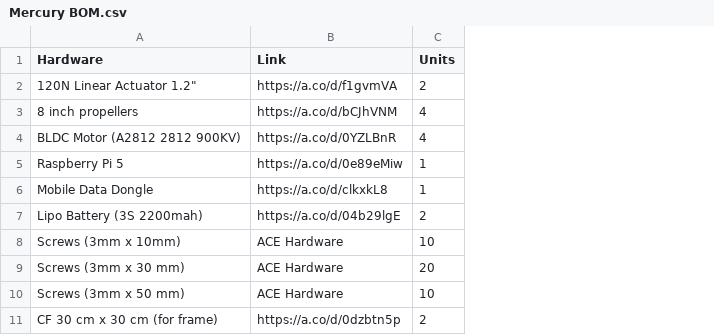
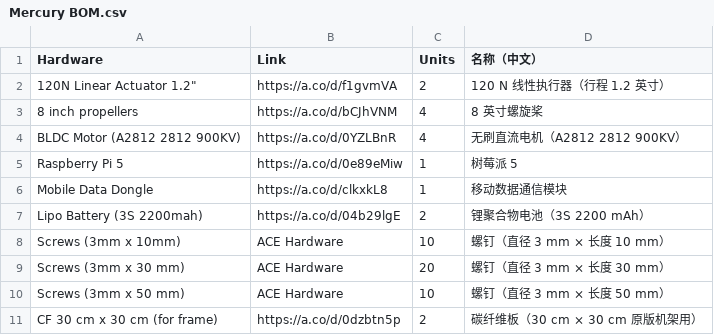
Before and after one commit to tmfc/Mercury-Transforming-Drone-clean, a CSV file: Mercury BOM.csv, drawn as a sheet; only a part is shown; the diff names each change by its address in the sheet, - before the commit and + after, or states it on an @@ line.

```diff
--- a/Mercury BOM.csv
+++ b/Mercury BOM.csv
+column D (名称（中文）), rows 2-11: 120 N 线性执行器（行程 1.2 英寸） | 8 英寸螺旋桨 | 无刷直流电机（A2812 2812 900KV） | 树莓派 5 | 移动数据通信模块 | 锂聚合物电池（3S 2200 mAh） | 螺钉（直径 3 mm × 长度 10 mm） | 螺钉（直径 3 mm × 长度 30 mm） | 螺钉（直径 3 mm × 长度 50 mm） | 碳纤维板（30 cm × 30 cm 原版机架用）
```
Also changed, not shown: 26 other files.
